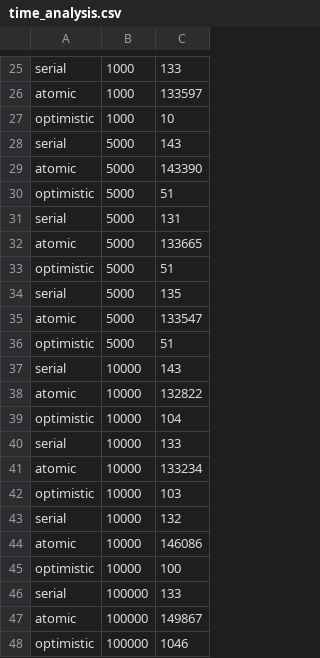
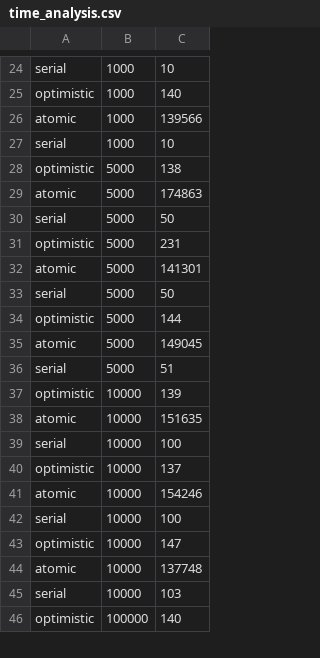
Before and after one commit to nicola-de-march/Parallel-combinatorial-optimization, a CSV file: warm-up/time_analysis.csv, drawn as a sheet; only a part is shown, gaps mark what is left out; removed rows and columns are numbered as before the commit, all else as after; the diff covers the shown part only; the diff names each change by its address in the sheet, - before the commit and + after, or states it on an @@ line.

```diff
--- a/warm-up/time_analysis.csv
+++ b/warm-up/time_analysis.csv
-C24: 133
+C24: 10
+row 25: optimistic | 1000 | 140
-C26: 133597
+C26: 139566
-A27: optimistic
+A27: serial
-row 28: serial | 5000 | 143
-row 29: atomic | 5000 | 143390
-C28: 51
+C28: 138
-row 31: serial | 5000 | 131
-C29: 133665
+C29: 174863
+row 30: serial | 5000 | 50
-C31: 51
+C31: 231
+row 32: atomic | 5000 | 141301
-C33: 135
+C33: 50
+row 34: optimistic | 5000 | 144
-C35: 133547
+C35: 149045
-A36: optimistic
+A36: serial
-row 37: serial | 10000 | 143
-row 38: atomic | 10000 | 132822
-C37: 104
+C37: 139
-row 40: serial | 10000 | 133
-C38: 133234
+C38: 151635
-row 42: optimistic | 10000 | 103
-C39: 132
+C39: 100
+row 40: optimistic | 10000 | 137
-C41: 146086
+C41: 154246
+row 42: serial | 10000 | 100
-C43: 100
+C43: 147
-row 46: serial | 100000 | 133
-B44: 100000
+B44: 10000
-C44: 149867
+C44: 137748
+row 45: serial | 10000 | 103
-C46: 1046
+C46: 140
```
Also changed, not shown: 15 added rows, 14 removed rows and 26 edited cells elsewhere in this file, 2 other files.
